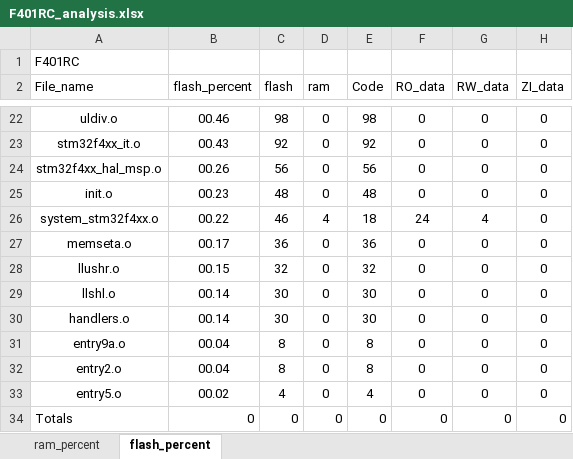
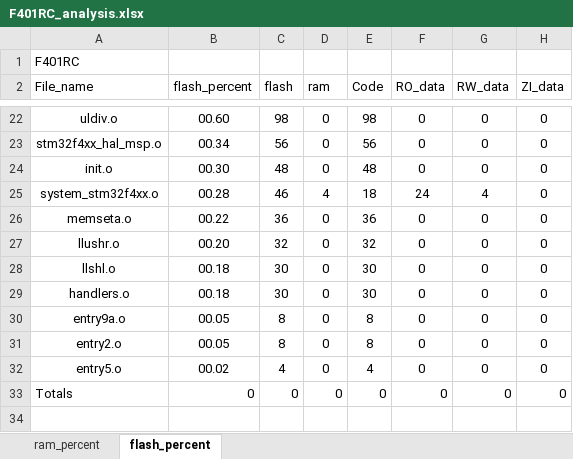
Before and after one commit to hhh2629/401RCT6, an Excel workbook: MDK-ARM/F401RC_analysis.xlsx, sheet flash_percent, drawn as a sheet; only a part is shown, gaps mark what is left out; values as stored, in another font and other column widths than the file's, no borders; charts and pictures and table styles not drawn; removed rows and columns are numbered as before the commit, all else as after; the diff covers the shown part only; the diff names each change by its address in the sheet, - before the commit and + after, or states it on an @@ line.

```diff
--- a/MDK-ARM/F401RC_analysis.xlsx (sheet flash_percent)
+++ b/MDK-ARM/F401RC_analysis.xlsx (sheet flash_percent)
-B22 (flash_percent): 00.46
+B22 (flash_percent): 00.60
-row 23: stm32f4xx_it.o | 00.43 | 92 | 0 | 92 | 0 | 0 | 0
-B23 (flash_percent): 00.26
+B23 (flash_percent): 00.34
-B24 (flash_percent): 00.23
+B24 (flash_percent): 00.30
-B25 (flash_percent): 00.22
+B25 (flash_percent): 00.28
-B26 (flash_percent): 00.17
+B26 (flash_percent): 00.22
-B27 (flash_percent): 00.15
+B27 (flash_percent): 00.20
-B28:B29 (flash_percent): 00.14
+B28:B29 (flash_percent): 00.18
-B30:B31 (flash_percent): 00.04
+B30:B31 (flash_percent): 00.05
```
Also changed, not shown: 5 added rows, 5 removed rows and 23 edited cells elsewhere in this sheet, sheet ram_percent, charts or pictures, 39 other files.
